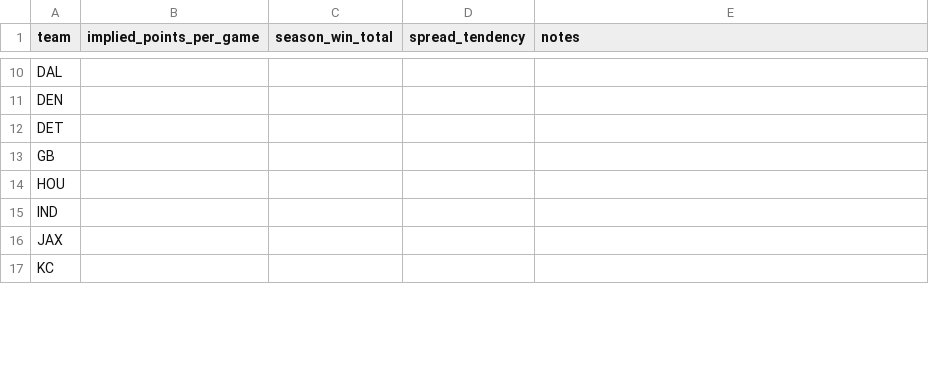
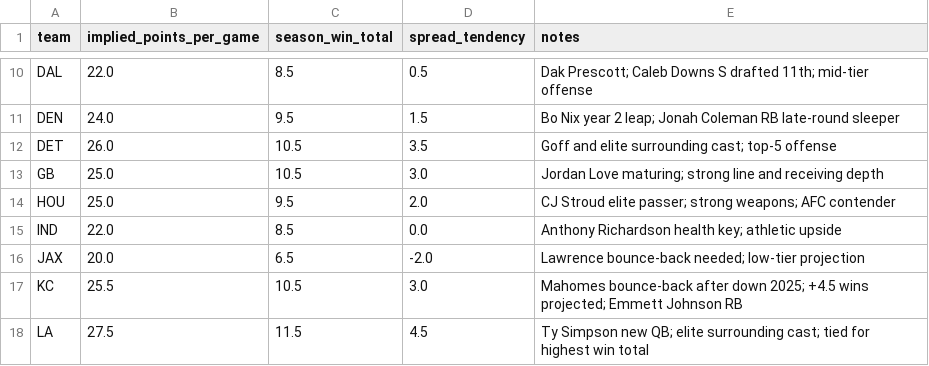
Before and after one commit to yashvaishnav/bespin, a CSV file: fantasy_draft_tool/data/vegas_lines_2026.csv, drawn as a sheet; only a part is shown, gaps mark what is left out; the diff covers the shown part only; the diff names each change by its address in the sheet, - before the commit and + after, or states it on an @@ line.

```diff
--- a/fantasy_draft_tool/data/vegas_lines_2026.csv
+++ b/fantasy_draft_tool/data/vegas_lines_2026.csv
-B10 (implied_points_per_game): (empty)
+B10 (implied_points_per_game): 22.0
-C10 (season_win_total): (empty)
+C10 (season_win_total): 8.5
-D10 (spread_tendency): (empty)
+D10 (spread_tendency): 0.5
-E10 (notes): (empty)
+E10 (notes): Dak Prescott; Caleb Downs S drafted 11th; mid-tier offense
-B11 (implied_points_per_game): (empty)
+B11 (implied_points_per_game): 24.0
-C11 (season_win_total): (empty)
+C11 (season_win_total): 9.5
-D11 (spread_tendency): (empty)
+D11 (spread_tendency): 1.5
-E11 (notes): (empty)
+E11 (notes): Bo Nix year 2 leap; Jonah Coleman RB late-round sleeper
-B12 (implied_points_per_game): (empty)
+B12 (implied_points_per_game): 26.0
-C12:C13 (season_win_total): (empty)
+C12:C13 (season_win_total): 10.5
-D12 (spread_tendency): (empty)
+D12 (spread_tendency): 3.5
-E12 (notes): (empty)
+E12 (notes): Goff and elite surrounding cast; top-5 offense
-B13:B14 (implied_points_per_game): (empty)
+B13:B14 (implied_points_per_game): 25.0
-D13 (spread_tendency): (empty)
+D13 (spread_tendency): 3.0
-E13 (notes): (empty)
+E13 (notes): Jordan Love maturing; strong line and receiving depth
-C14 (season_win_total): (empty)
+C14 (season_win_total): 9.5
-D14 (spread_tendency): (empty)
+D14 (spread_tendency): 2.0
-E14 (notes): (empty)
+E14 (notes): CJ Stroud elite passer; strong weapons; AFC contender
-B15 (implied_points_per_game): (empty)
+B15 (implied_points_per_game): 22.0
-C15 (season_win_total): (empty)
+C15 (season_win_total): 8.5
-D15 (spread_tendency): (empty)
+D15 (spread_tendency): 0.0
-E15 (notes): (empty)
+E15 (notes): Anthony Richardson health key; athletic upside
-B16 (implied_points_per_game): (empty)
+B16 (implied_points_per_game): 20.0
-C16 (season_win_total): (empty)
+C16 (season_win_total): 6.5
-D16 (spread_tendency): (empty)
+D16 (spread_tendency): -2.0
-E16 (notes): (empty)
+E16 (notes): Lawrence bounce-back needed; low-tier projection
-B17 (implied_points_per_game): (empty)
+B17 (implied_points_per_game): 25.5
-C17 (season_win_total): (empty)
+C17 (season_win_total): 10.5
-D17 (spread_tendency): (empty)
+D17 (spread_tendency): 3.0
-E17 (notes): (empty)
+E17 (notes): Mahomes bounce-back after down 2025; +4.5 wins projected; Emmett Johnson RB
+row 18: LA | 27.5 | 11.5 | 4.5 | Ty Simpson new QB; elite surrounding cast; tied for highest win total
```
Also changed, not shown: 1 removed row and 92 edited cells elsewhere in this file, 5 other files.
